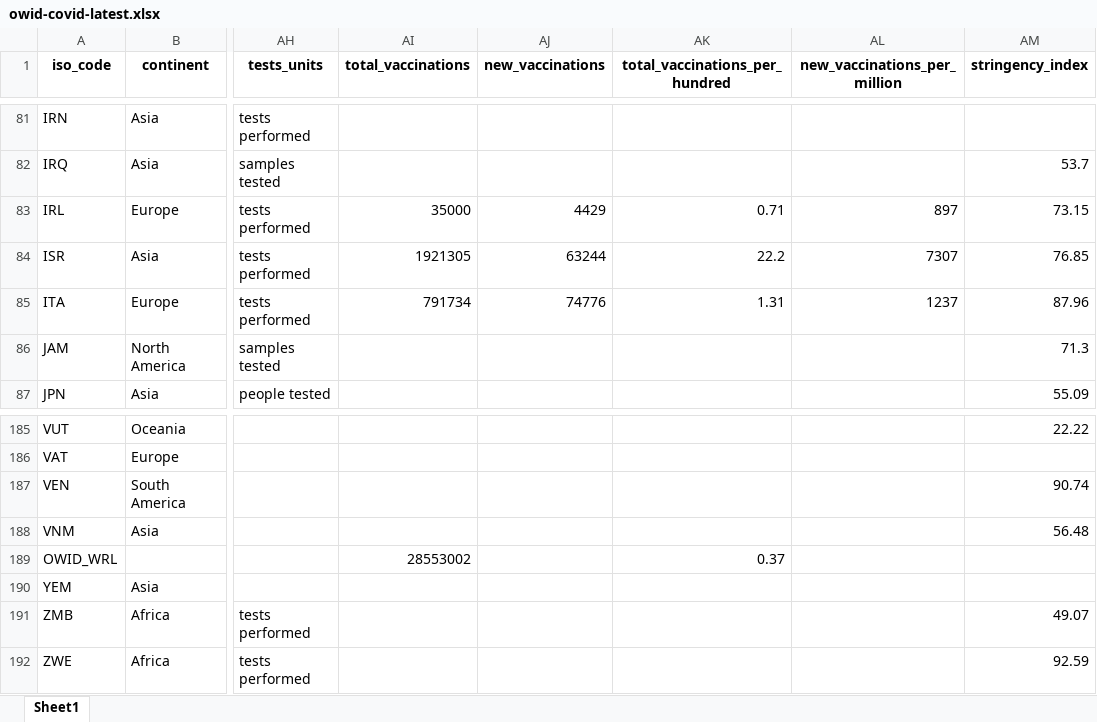
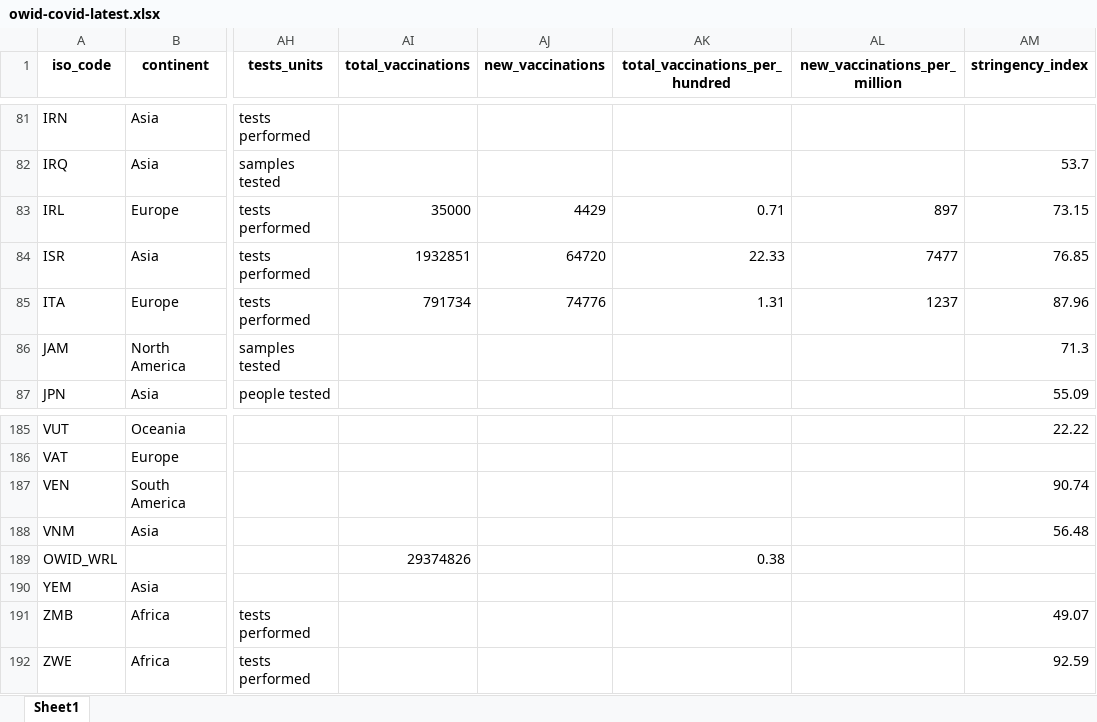
Before and after one commit to owid/covid-19-data, an Excel workbook: public/data/latest/owid-covid-latest.xlsx, sheet Sheet1, drawn as a sheet; only a part is shown, gaps mark what is left out; values as stored, in another font and other column widths than the file's, no borders; the diff names each change by its address in the sheet, - before the commit and + after, or states it on an @@ line.

Commit message:
Vaccination update

```diff
--- a/public/data/latest/owid-covid-latest.xlsx (sheet Sheet1)
+++ b/public/data/latest/owid-covid-latest.xlsx (sheet Sheet1)
-AI84 (total_vaccinations): 1921305
+AI84 (total_vaccinations): 1932851
-AJ84 (new_vaccinations): 63244
+AJ84 (new_vaccinations): 64720
-AK84 (total_vaccinations_per_hundred): 22.2
+AK84 (total_vaccinations_per_hundred): 22.33
-AL84 (new_vaccinations_per_million): 7307
+AL84 (new_vaccinations_per_million): 7477
-AI189 (total_vaccinations): 28553002
+AI189 (total_vaccinations): 29374826
-AK189 (total_vaccinations_per_hundred): 0.37
+AK189 (total_vaccinations_per_hundred): 0.38
```
Also changed, not shown: 16 other files.
